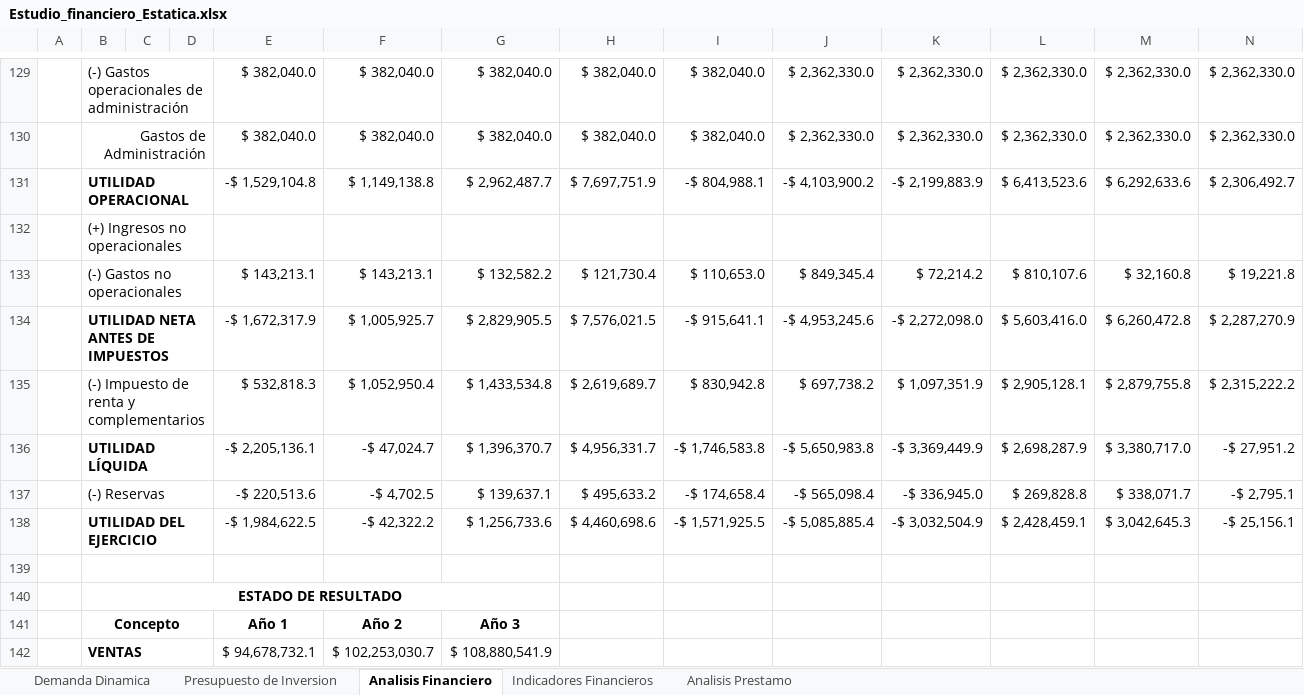
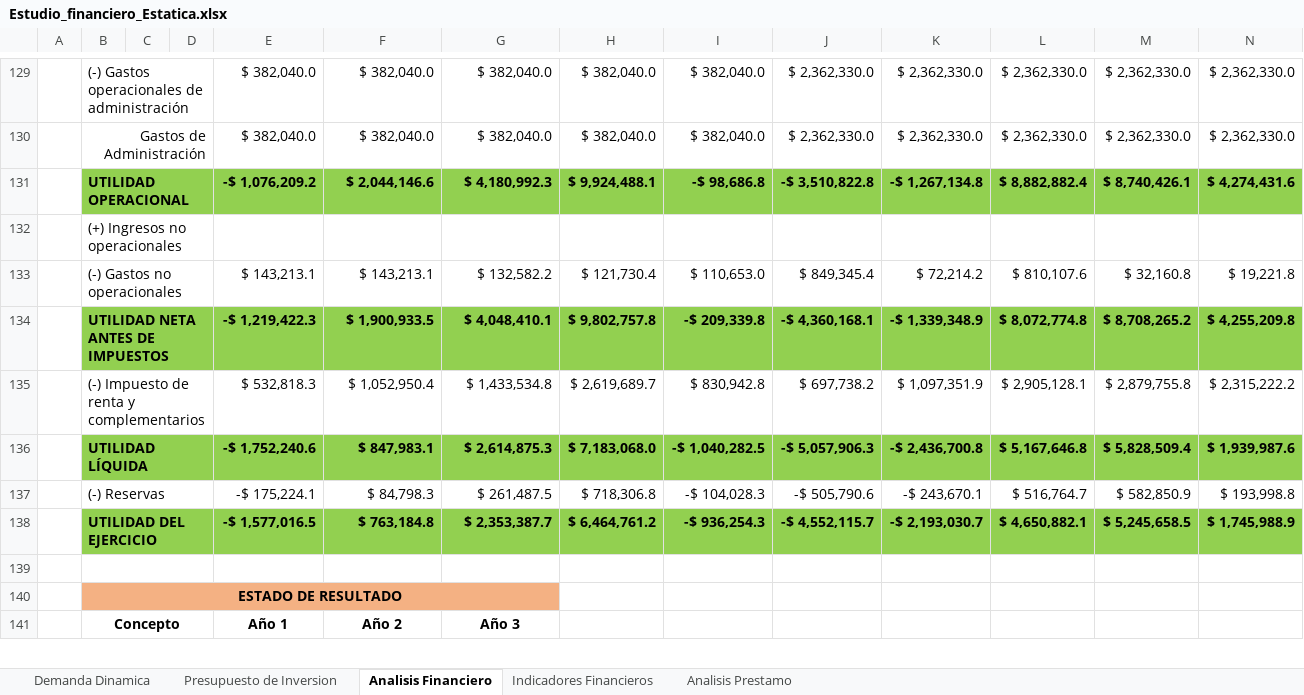
Before and after one commit to Niordsid/Proyecto_Grado, an Excel workbook: Estudio_financiero_Estatica.xlsx, sheet Analisis Financiero, drawn as a sheet; only a part is shown, gaps mark what is left out; values as stored, in another font and other column widths than the file's, no borders; removed rows and columns are numbered as before the commit, all else as after; rows hold the shown columns only; the diff covers the shown part only; the diff names each change by its address in the sheet, - before the commit and + after, or states it on an @@ line.

```diff
--- a/Estudio_financiero_Estatica.xlsx (sheet Analisis Financiero)
+++ b/Estudio_financiero_Estatica.xlsx (sheet Analisis Financiero)
-row 131:  | UTILIDAD OPERACIONAL |  |  | -$ 1,529,104.8 | $ 1,149,138.8 | $ 2,962,487.7 | $ 7,697,751.9 | -$ 804,988.1 | -$ 4,103,900.2 | -$ 2,199,883.9 | $ 6,413,523.6 | $ 6,292,633.6 | $ 2,306,492.7
+row 131:  | UTILIDAD OPERACIONAL |  |  | -$ 1,076,209.2 | $ 2,044,146.6 | $ 4,180,992.3 | $ 9,924,488.1 | -$ 98,686.8 | -$ 3,510,822.8 | -$ 1,267,134.8 | $ 8,882,882.4 | $ 8,740,426.1 | $ 4,274,431.6
-row 134:  | UTILIDAD NETA ANTES DE IMPUESTOS |  |  | -$ 1,672,317.9 | $ 1,005,925.7 | $ 2,829,905.5 | $ 7,576,021.5 | -$ 915,641.1 | -$ 4,953,245.6 | -$ 2,272,098.0 | $ 5,603,416.0 | $ 6,260,472.8 | $ 2,287,270.9
+row 134:  | UTILIDAD NETA ANTES DE IMPUESTOS |  |  | -$ 1,219,422.3 | $ 1,900,933.5 | $ 4,048,410.1 | $ 9,802,757.8 | -$ 209,339.8 | -$ 4,360,168.1 | -$ 1,339,348.9 | $ 8,072,774.8 | $ 8,708,265.2 | $ 4,255,209.8
-row 136:  | UTILIDAD LÍQUIDA |  |  | -$ 2,205,136.1 | -$ 47,024.7 | $ 1,396,370.7 | $ 4,956,331.7 | -$ 1,746,583.8 | -$ 5,650,983.8 | -$ 3,369,449.9 | $ 2,698,287.9 | $ 3,380,717.0 | -$ 27,951.2
-row 137:  | (-) Reservas |  |  | -$ 220,513.6 | -$ 4,702.5 | $ 139,637.1 | $ 495,633.2 | -$ 174,658.4 | -$ 565,098.4 | -$ 336,945.0 | $ 269,828.8 | $ 338,071.7 | -$ 2,795.1
-row 138:  | UTILIDAD DEL EJERCICIO |  |  | -$ 1,984,622.5 | -$ 42,322.2 | $ 1,256,733.6 | $ 4,460,698.6 | -$ 1,571,925.5 | -$ 5,085,885.4 | -$ 3,032,504.9 | $ 2,428,459.1 | $ 3,042,645.3 | -$ 25,156.1
+row 136:  | UTILIDAD LÍQUIDA |  |  | -$ 1,752,240.6 | $ 847,983.1 | $ 2,614,875.3 | $ 7,183,068.0 | -$ 1,040,282.5 | -$ 5,057,906.3 | -$ 2,436,700.8 | $ 5,167,646.8 | $ 5,828,509.4 | $ 1,939,987.6
+row 137:  | (-) Reservas |  |  | -$ 175,224.1 | $ 84,798.3 | $ 261,487.5 | $ 718,306.8 | -$ 104,028.3 | -$ 505,790.6 | -$ 243,670.1 | $ 516,764.7 | $ 582,850.9 | $ 193,998.8
+row 138:  | UTILIDAD DEL EJERCICIO |  |  | -$ 1,577,016.5 | $ 763,184.8 | $ 2,353,387.7 | $ 6,464,761.2 | -$ 936,254.3 | -$ 4,552,115.7 | -$ 2,193,030.7 | $ 4,650,882.1 | $ 5,245,658.5 | $ 1,745,988.9
-B140:G140 fill: none
+B140:G140 fill: #F4B183
-row 142:  | VENTAS |  |  | $ 94,678,732.1 | $ 102,253,030.7 | $ 108,880,541.9
```
Also changed, not shown: 21 added rows, 20 removed rows and cell formats elsewhere in this sheet, 1 other file.
